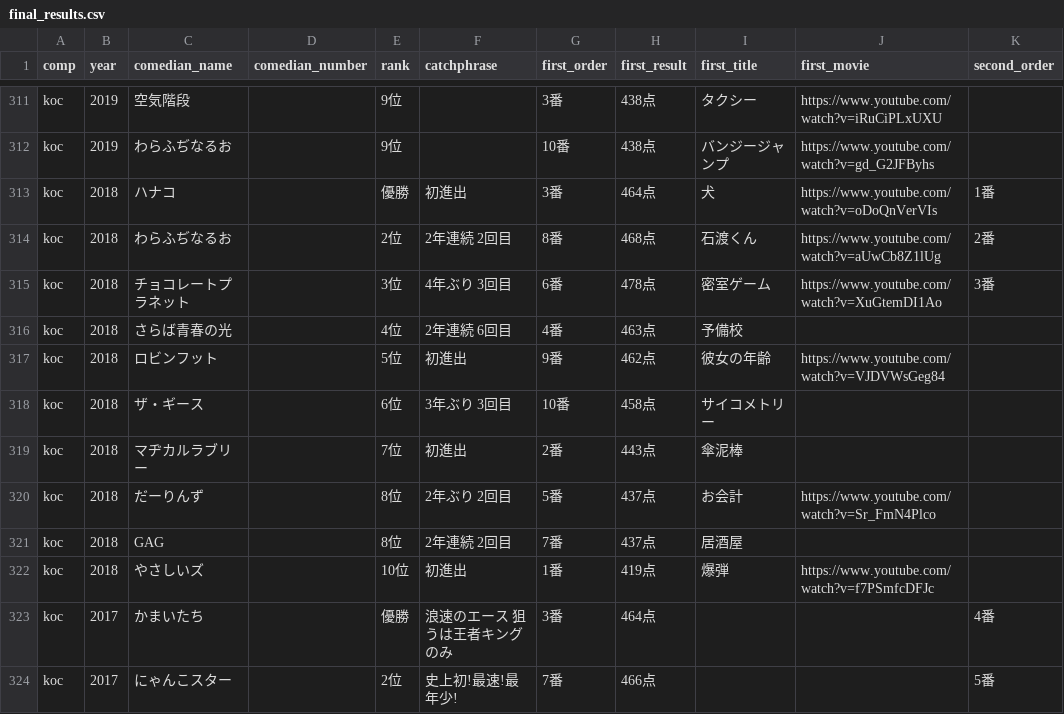
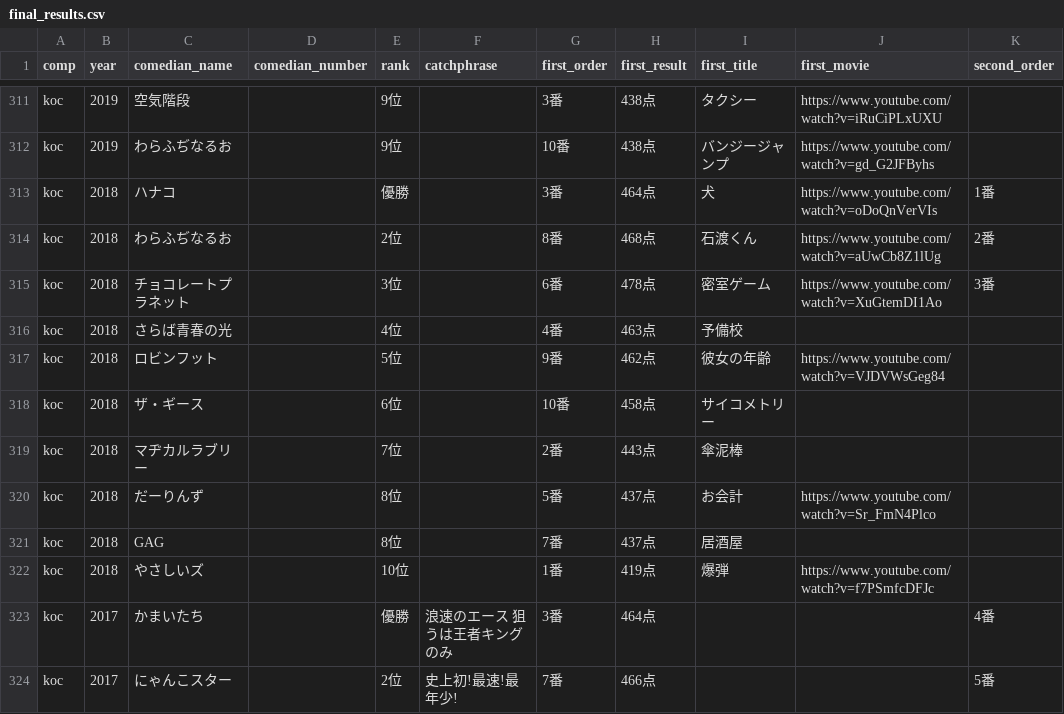
Before and after one commit to gmmtea/owarai-data, a CSV file: seed_csv/final_results.csv, drawn as a sheet; only a part is shown, gaps mark what is left out; the diff names each change by its address in the sheet, - before the commit and + after, or states it on an @@ line.

```diff
--- a/seed_csv/final_results.csv
+++ b/seed_csv/final_results.csv
-F313 (catchphrase): 初進出
+F313 (catchphrase): (empty)
-F314 (catchphrase): 2年連続 2回目
+F314 (catchphrase): (empty)
-F315 (catchphrase): 4年ぶり 3回目
+F315 (catchphrase): (empty)
-F316 (catchphrase): 2年連続 6回目
+F316 (catchphrase): (empty)
-F317 (catchphrase): 初進出
+F317 (catchphrase): (empty)
-F318 (catchphrase): 3年ぶり 3回目
+F318 (catchphrase): (empty)
-F319 (catchphrase): 初進出
+F319 (catchphrase): (empty)
-F320 (catchphrase): 2年ぶり 2回目
+F320 (catchphrase): (empty)
-F321 (catchphrase): 2年連続 2回目
+F321 (catchphrase): (empty)
-F322 (catchphrase): 初進出
+F322 (catchphrase): (empty)
```
Also changed, not shown: 1 other file.
